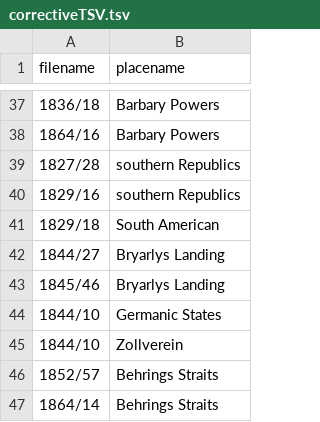
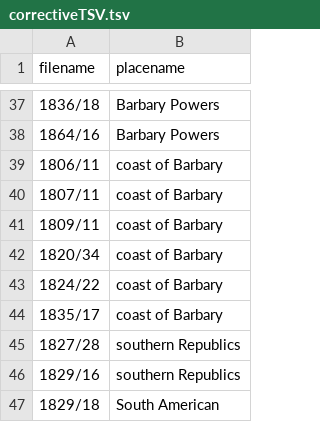
Before and after one commit to bmschmidt/SOTUbackend, a TSV file: correctiveTSV.tsv, drawn as a sheet; only a part is shown, gaps mark what is left out; the shorter side is filled out with more unchanged rows; the diff covers the shown part only.

```diff
--- a/correctiveTSV.tsv
+++ b/correctiveTSV.tsv
@@ -38,2 +38,8 @@ filename	placename
 1864/16	Barbary Powers
+1806/11	coast of Barbary
+1807/11	coast of Barbary
+1809/11	coast of Barbary
+1820/34	coast of Barbary
+1824/22	coast of Barbary
+1835/17	coast of Barbary
 1827/28	southern Republics
```
Also changed, not shown: 24 added rows elsewhere in this file.
